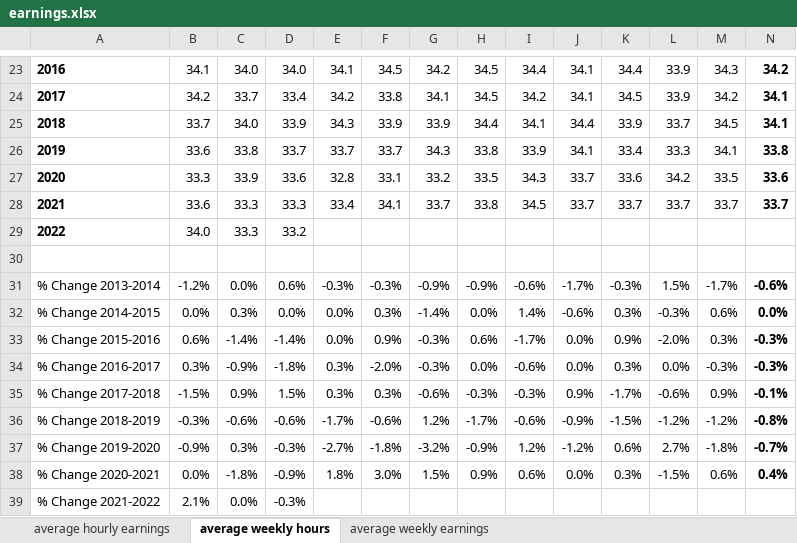
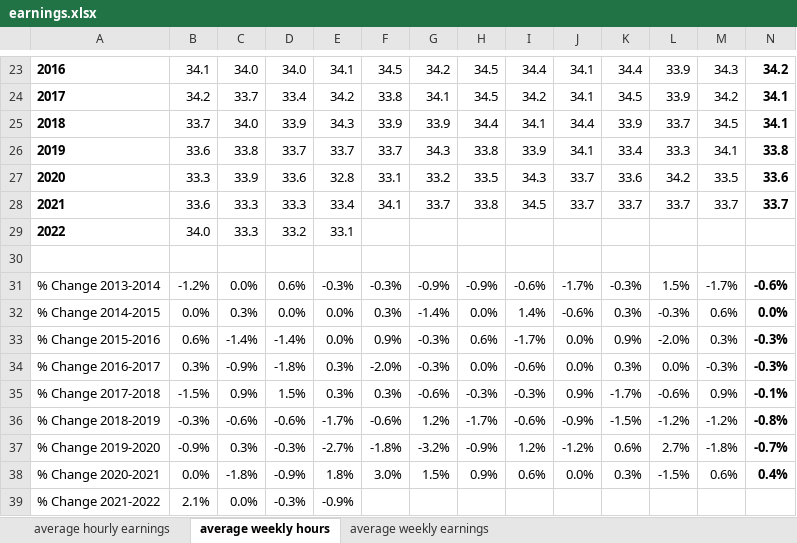
Before and after one commit to thecityny/econ-scraper, an Excel workbook: raw_data/earnings.xlsx, sheet average weekly hours, drawn as a sheet; only a part is shown, gaps mark what is left out; values as stored, in another font and other column widths than the file's, no borders; the diff names each change by its address in the sheet, - before the commit and + after, or states it on an @@ line.

```diff
--- a/raw_data/earnings.xlsx (sheet average weekly hours)
+++ b/raw_data/earnings.xlsx (sheet average weekly hours)
-E29: (empty)
+E29: 33.1
-E39: (empty)
+E39: -0.9%
```
Also changed, not shown: sheet average weekly earnings, sheet average hourly earnings, raw_data/jobs_data.xlsx, raw_data/raw_employment_data.xlsx, 12 other files.
